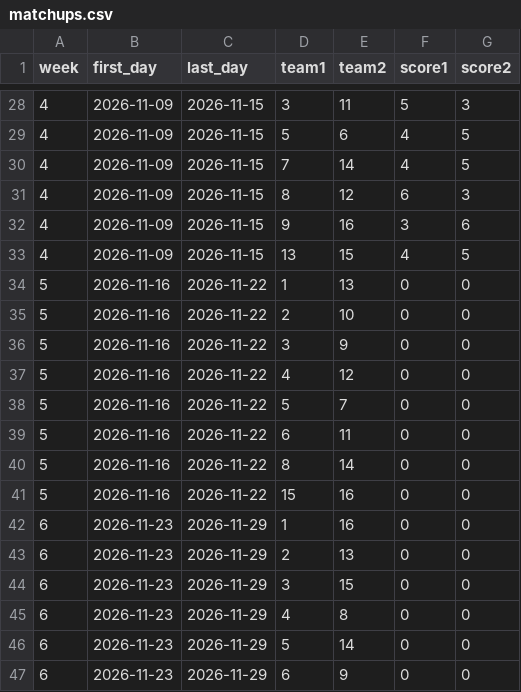
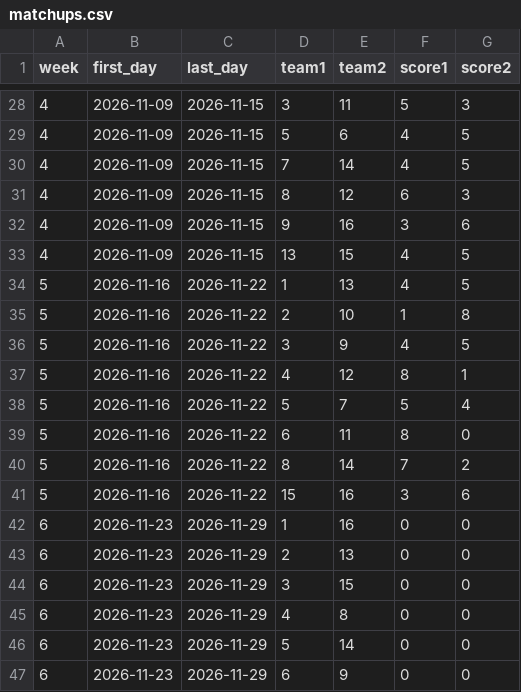
Before and after one commit to Dziesma/fantasy-lombards, a CSV file: data/yahoo/matchups.csv, drawn as a sheet; only a part is shown, gaps mark what is left out.

```diff
--- a/data/yahoo/matchups.csv
+++ b/data/yahoo/matchups.csv
@@ -33,10 +33,10 @@ week,first_day,last_day,team1,team2,score1,score2
 4,2026-11-09,2026-11-15,13,15,4,5
-5,2026-11-16,2026-11-22,1,13,0,0
-5,2026-11-16,2026-11-22,2,10,0,0
-5,2026-11-16,2026-11-22,3,9,0,0
-5,2026-11-16,2026-11-22,4,12,0,0
-5,2026-11-16,2026-11-22,5,7,0,0
-5,2026-11-16,2026-11-22,6,11,0,0
-5,2026-11-16,2026-11-22,8,14,0,0
-5,2026-11-16,2026-11-22,15,16,0,0
+5,2026-11-16,2026-11-22,1,13,4,5
+5,2026-11-16,2026-11-22,2,10,1,8
+5,2026-11-16,2026-11-22,3,9,4,5
+5,2026-11-16,2026-11-22,4,12,8,1
+5,2026-11-16,2026-11-22,5,7,5,4
+5,2026-11-16,2026-11-22,6,11,8,0
+5,2026-11-16,2026-11-22,8,14,7,2
+5,2026-11-16,2026-11-22,15,16,3,6
 6,2026-11-23,2026-11-29,1,16,0,0
```
Also changed, not shown: data/yahoo/h2h.csv, data/yahoo/players.csv, 7 other files.
